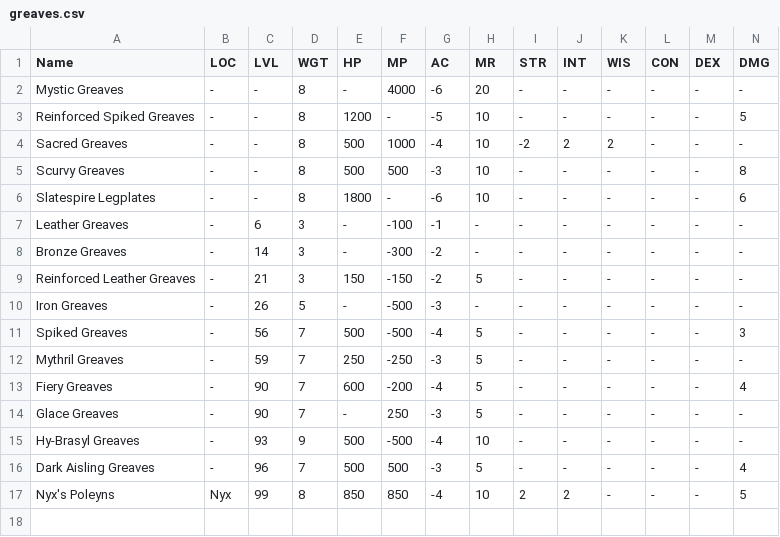
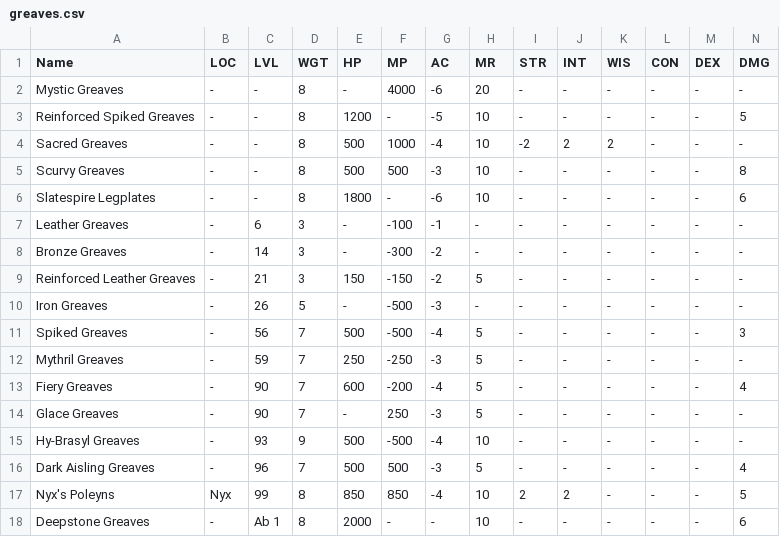
Before and after one commit to unora-project/unora-wiki, a CSV file: data-source/equipment/csv/greaves.csv, drawn as a sheet; only a part is shown; rows hold the shown columns only; the diff names each change by its address in the sheet, - before the commit and + after, or states it on an @@ line.

```diff
--- a/data-source/equipment/csv/greaves.csv
+++ b/data-source/equipment/csv/greaves.csv
+row 18: Deepstone Greaves | - | Ab 1 | 8 | 2000 | - | - | 10 | - | - | - | - | - | 6
```
Also changed, not shown: data-source/equipment/csv/earrings.csv, data-source/equipment/csv/weapons/elementalist/weapons.csv.
